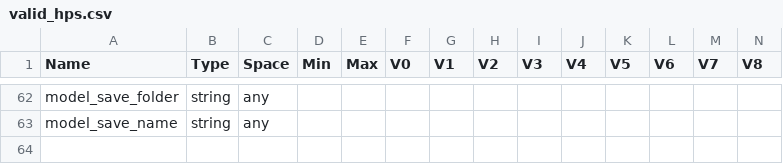
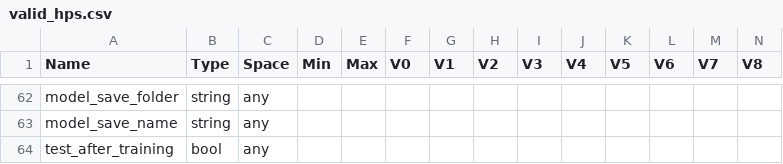
Before and after one commit to PeterHolderrieth/TransferLearning_Neuroimaging, a CSV file: hps/valid_hps.csv, drawn as a sheet; only a part is shown, gaps mark what is left out; rows hold the shown columns only; the diff names each change by its address in the sheet, - before the commit and + after, or states it on an @@ line.

```diff
--- a/hps/valid_hps.csv
+++ b/hps/valid_hps.csv
+row 64: test_after_training | bool | any
```
Also changed, not shown: 16 other files.
